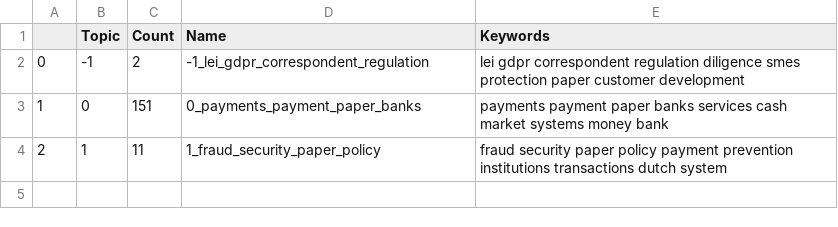
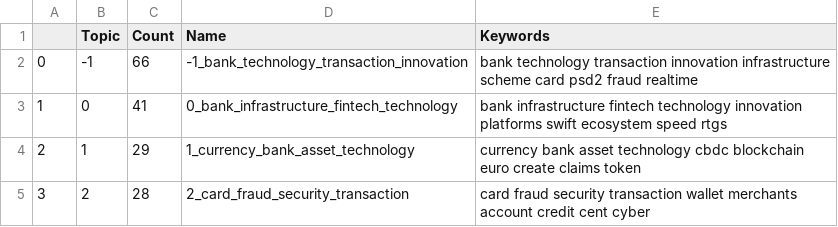
Before and after one commit to sklim84/trend-analysis, a CSV file: topic_modeling/bert/results/jpss_topic_info.csv, drawn as a sheet.

```diff
--- a/topic_modeling/bert/results/jpss_topic_info.csv
+++ b/topic_modeling/bert/results/jpss_topic_info.csv
@@ -1,4 +1,5 @@
 ,Topic,Count,Name,Keywords
-0,-1,2,-1_lei_gdpr_correspondent_regulation,lei gdpr correspondent regulation diligence smes protection paper customer development
-1,0,151,0_payments_payment_paper_banks,payments payment paper banks services cash market systems money bank
-2,1,11,1_fraud_security_paper_policy,fraud security paper policy payment prevention institutions transactions dutch system
+0,-1,66,-1_bank_technology_transaction_innovation,bank technology transaction innovation infrastructure scheme card psd2 fraud realtime
+1,0,41,0_bank_infrastructure_fintech_technology,bank infrastructure fintech technology innovation platforms swift ecosystem speed rtgs
+2,1,29,1_currency_bank_asset_technology,currency bank asset technology cbdc blockchain euro create claims token
+3,2,28,2_card_fraud_security_transaction,card fraud security transaction wallet merchants account credit cent cyber
```
Also changed, not shown: topic_modeling/bert/results/kpsa_topic_over_time.csv, topic_modeling/bert/results/news_topic_info.csv, 27 other files.
